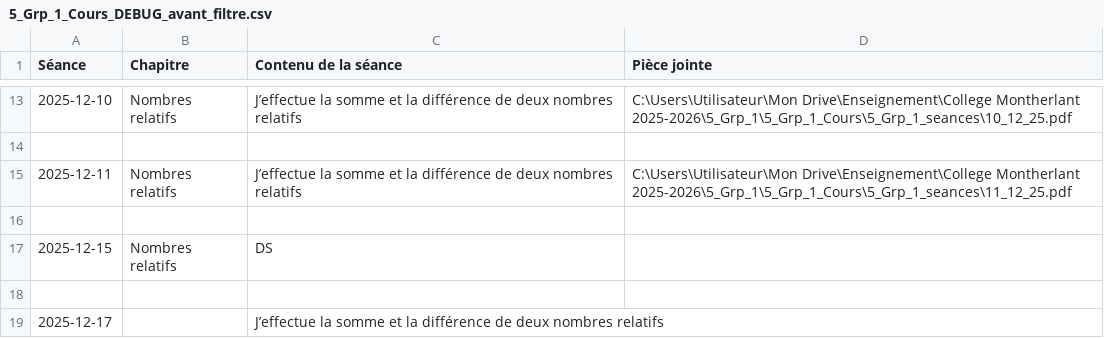
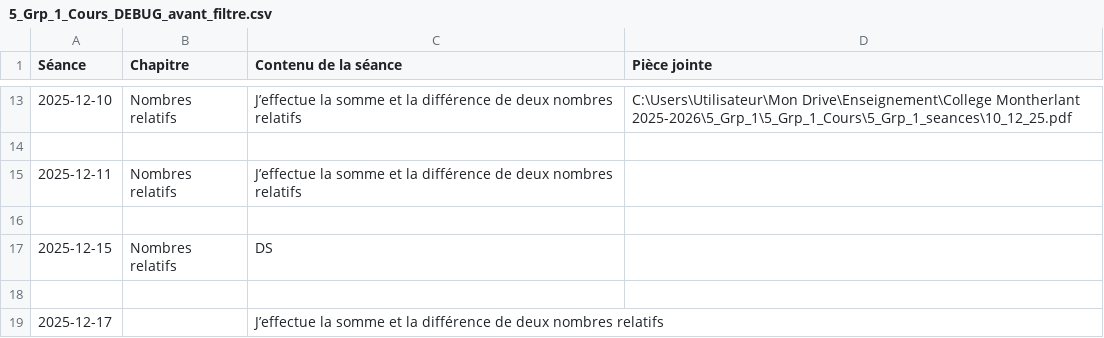
Before and after one commit to EnseignementMath/cours-de-maths, a CSV file: docs/progressions/College Montherlant 2025-2026/5_Grp_1_Cours_DEBUG_avant_filtre.csv, drawn as a sheet; only a part is shown, gaps mark what is left out.

Commit message:
auto: maj progressions + index + pièces jointes (2025-11-30 22:06:00)

```diff
--- a/docs/progressions/College Montherlant 2025-2026/5_Grp_1_Cours_DEBUG_avant_filtre.csv
+++ b/docs/progressions/College Montherlant 2025-2026/5_Grp_1_Cours_DEBUG_avant_filtre.csv
@@ -14,3 +14,3 @@ Séance,Chapitre,Contenu de la séance,Pièce jointe
 
-2025-12-11,Nombres relatifs,J’effectue la somme et la différence de deux nombres relatifs,C:\Users\Utilisateur\Mon Drive\Enseignement\College Montherlant 2025-2026\5_Grp_1\5_Grp_1_Cours\5_Grp_1_seances\11_12_25.pdf
+2025-12-11,Nombres relatifs,J’effectue la somme et la différence de deux nombres relatifs,
 
```
Also changed, not shown: 5 other files.
